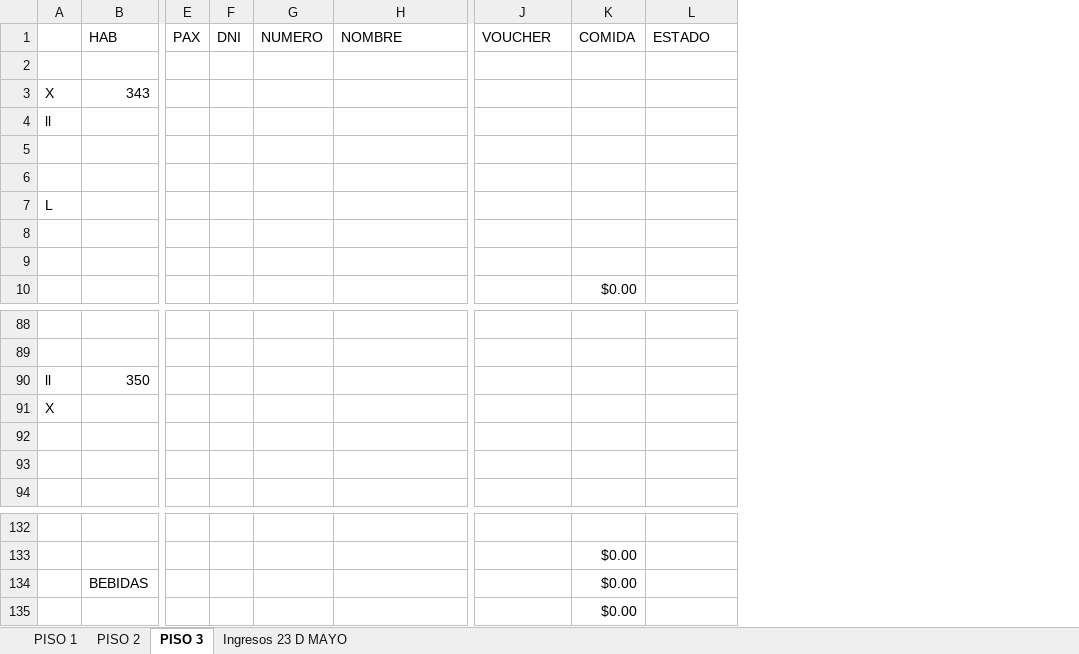
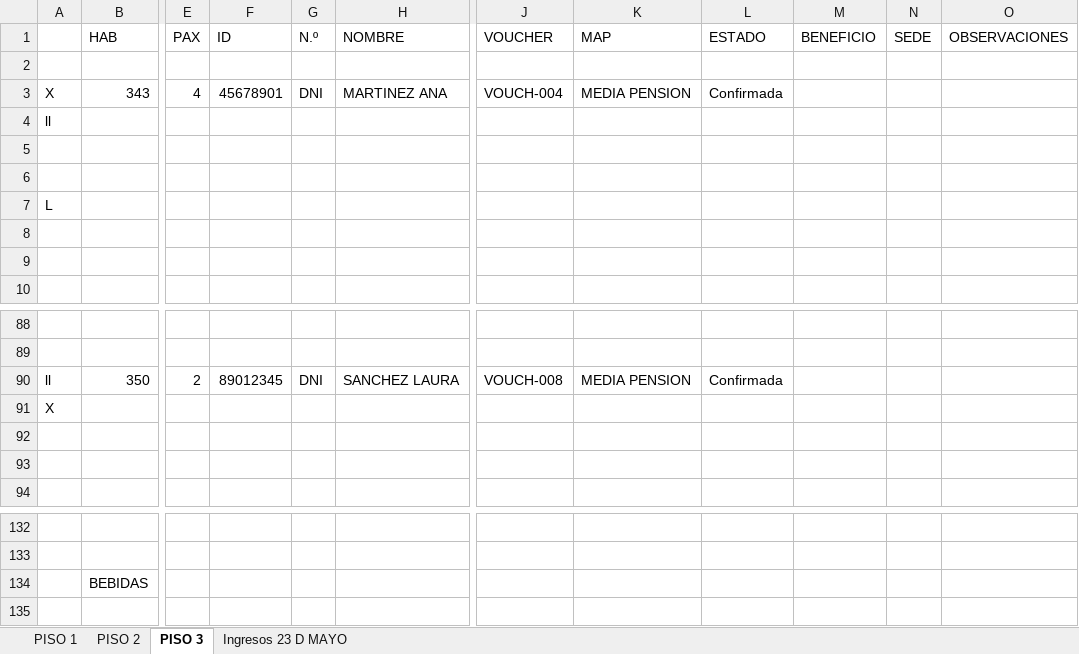
Before and after one commit to xpablodaniel/recepcion2026, an Excel workbook: Grilla de Pax 2030.xlsx, sheet PISO 3, drawn as a sheet; only a part is shown, gaps mark what is left out; values as stored, in another font and other column widths than the file's, no cell formats; removed rows and columns are numbered as before the commit, all else as after; rows hold the shown columns only; the diff names each change by its address in the sheet, - before the commit and + after, or states it on an @@ line.

Commit message:
v3.0: Estadísticas dinámicas y script de limpieza mejorado
- procesar_reservas.py: Resumen en PISO 1 (3 métricas: pax, habitaciones, MAP)
- limpiar_grillas_pisos.py: Limpia pisos e Ingresos preservando encabezados
- datos_ficticios.csv: Datos de prueba sin información personal
- Fix: Búsqueda correcta de primera fila vacía en Ingresos
- Eliminados: archivos ODS y test antiguos

```diff
--- a/Grilla de Pax 2030.xlsx (sheet PISO 3)
+++ b/Grilla de Pax 2030.xlsx (sheet PISO 3)
+column F (ID), empty
-column G (NUMERO), empty
-column K (COMIDA), row 10: $0.00; rows 133-134: $0.00 | $0.00
+column K (MAP), empty
+column M (BENEFICIO), empty
+column N (SEDE), empty
+column O (OBSERVACIONES), empty
-G1: DNI
+G1: N.º
-row 3: X | 343
+row 3: X | 343 | 4 | 45678901 | DNI | MARTINEZ ANA | VOUCH-004 | MEDIA PENSION | Confirmada
-row 90: ll | 350
+row 90: ll | 350 | 2 | 89012345 | DNI | SANCHEZ LAURA | VOUCH-008 | MEDIA PENSION | Confirmada
-row 135:  |  |  |  |  |  |  | $0.00
```
Also changed, not shown: sheet Ingresos 23 D MAYO, sheet PISO 1, sheet PISO 2, cell formats, 6 other files.
